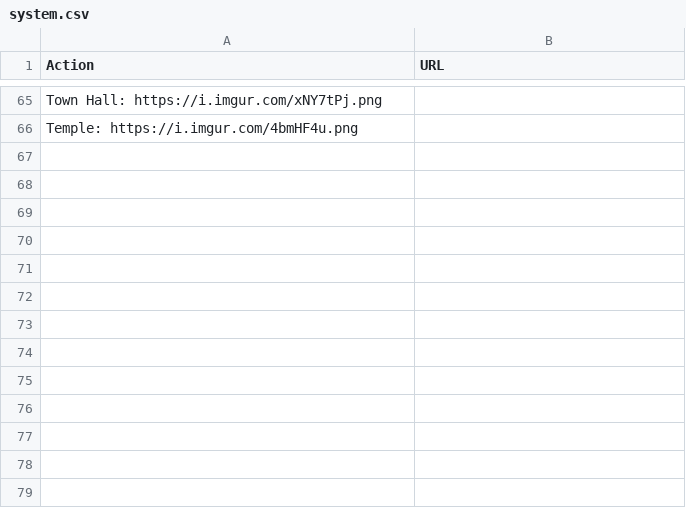
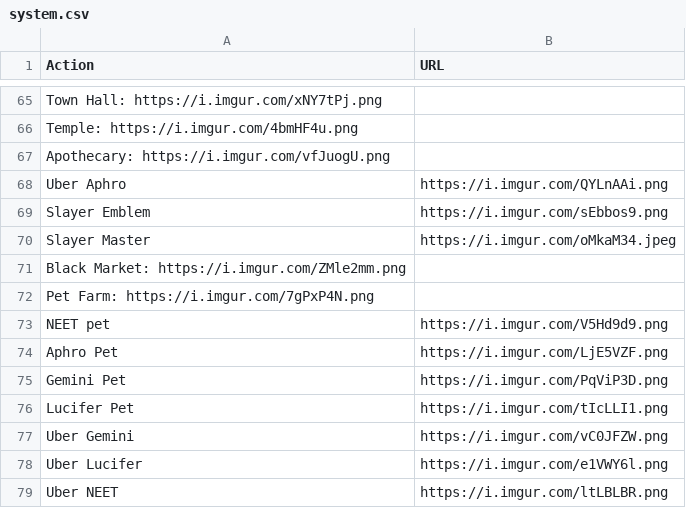
Before and after one commit to davidgao93/Idleology, a CSV file: assets/system.csv, drawn as a sheet; only a part is shown, gaps mark what is left out; the diff names each change by its address in the sheet, - before the commit and + after, or states it on an @@ line.

Commit message:
uber updates

```diff
--- a/assets/system.csv
+++ b/assets/system.csv
+row 67: Apothecary: https://i.imgur.com/vfJuogU.png
+row 68: Uber Aphro | https://i.imgur.com/QYLnAAi.png
+row 69: Slayer Emblem | https://i.imgur.com/sEbbos9.png
+row 70: Slayer Master | https://i.imgur.com/oMkaM34.jpeg
+row 71: Black Market: https://i.imgur.com/ZMle2mm.png
+row 72: Pet Farm: https://i.imgur.com/7gPxP4N.png
+row 73: NEET pet | https://i.imgur.com/V5Hd9d9.png
+row 74: Aphro Pet | https://i.imgur.com/LjE5VZF.png
+row 75: Gemini Pet | https://i.imgur.com/PqViP3D.png
+row 76: Lucifer Pet | https://i.imgur.com/tIcLLI1.png
+row 77: Uber Gemini | https://i.imgur.com/vC0JFZW.png
+row 78: Uber Lucifer | https://i.imgur.com/e1VWY6l.png
+row 79: Uber NEET | https://i.imgur.com/ltLBLBR.png
```
Also changed, not shown: 5 other files.
